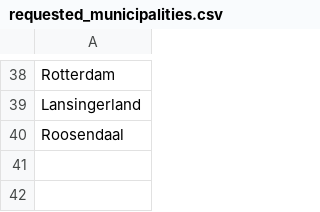
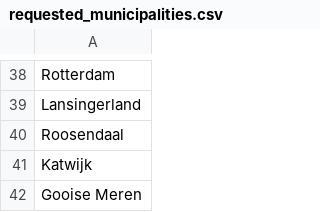
Before and after one commit to jjsantanna/covid19_in_nl, a CSV file: data/requested_municipalities.csv, drawn as a sheet; only a part is shown, gaps mark what is left out; the diff names each change by its address in the sheet, - before the commit and + after, or states it on an @@ line.

Commit message:
new gemeentes

```diff
--- a/data/requested_municipalities.csv
+++ b/data/requested_municipalities.csv
+row 41: Katwijk
+row 42: Gooise Meren
```
